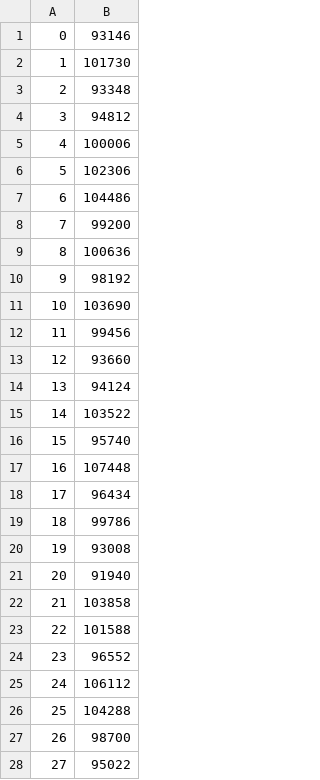
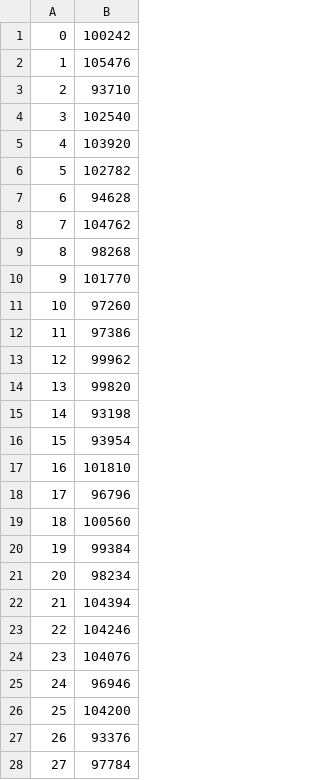
Before and after one commit to JoachimBehrend/RAD, a CSV file: ImplementationProject/Experiments/experiment10.csv, drawn as a sheet; only a part is shown; the diff covers the shown part only.

```diff
--- a/ImplementationProject/Experiments/experiment10.csv
+++ b/ImplementationProject/Experiments/experiment10.csv
@@ -1,28 +1,28 @@
-0;93146
-1;101730
-2;93348
-3;94812
-4;100006
-5;102306
-6;104486
-7;99200
-8;100636
-9;98192
-10;103690
-11;99456
-12;93660
-13;94124
-14;103522
-15;95740
-16;107448
-17;96434
-18;99786
-19;93008
-20;91940
-21;103858
-22;101588
-23;96552
-24;106112
-25;104288
-26;98700
-27;95022
+0;100242
+1;105476
+2;93710
+3;102540
+4;103920
+5;102782
+6;94628
+7;104762
+8;98268
+9;101770
+10;97260
+11;97386
+12;99962
+13;99820
+14;93198
+15;93954
+16;101810
+17;96796
+18;100560
+19;99384
+20;98234
+21;104394
+22;104246
+23;104076
+24;96946
+25;104200
+26;93376
+27;97784
```
Also changed, not shown: 72 edited cells elsewhere in this file, ImplementationProject/Experiments/experiment18.csv, ImplementationProject/Experiments/experiment20.csv, 19 other files.
